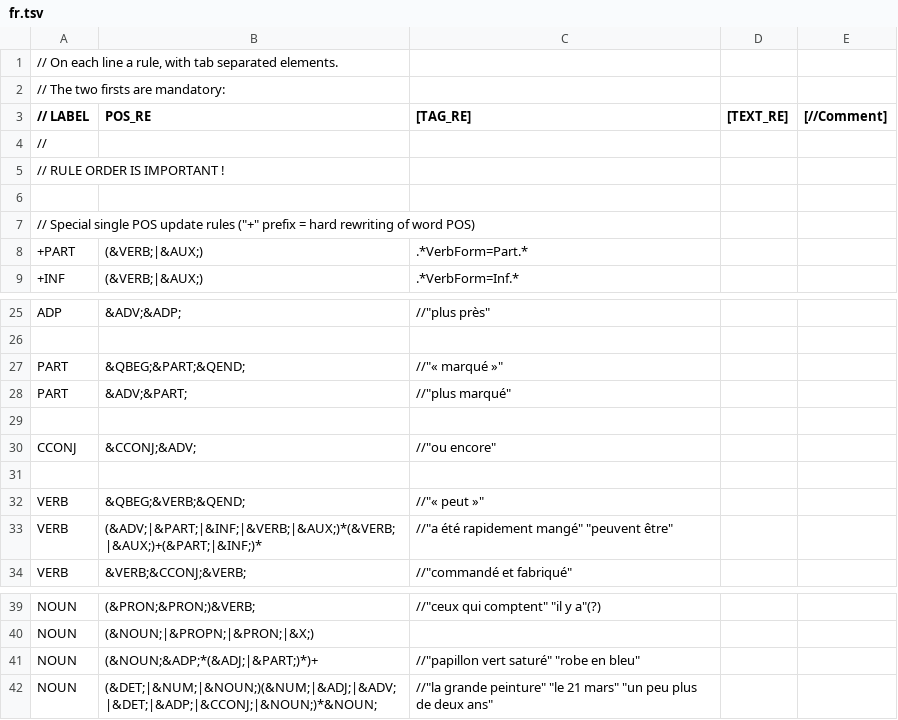
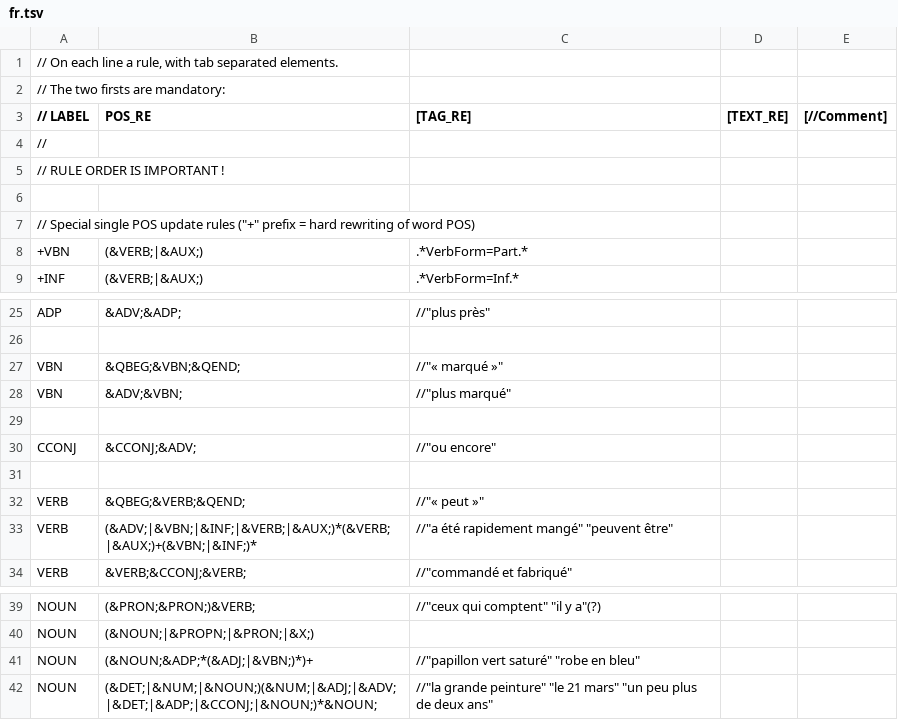
Before and after one commit to EtienneAb3d/OpenNeuroSpell, a TSV file: com/ns/chunkrules/fr.tsv, drawn as a sheet; only a part is shown, gaps mark what is left out.

Commit message:
PART tag was confusing, now use VBN like for English spaCy tag.

```diff
--- a/com/ns/chunkrules/fr.tsv
+++ b/com/ns/chunkrules/fr.tsv
@@ -7,3 +7,3 @@
 //  Special single POS update rules ("+" prefix = hard rewriting of word POS)
-+PART	(&VERB;|&AUX;)	.*VerbForm=Part.*
++VBN	(&VERB;|&AUX;)	.*VerbForm=Part.*
 +INF	(&VERB;|&AUX;)	.*VerbForm=Inf.*
@@ -26,4 +26,4 @@ ADP	&ADV;&ADP;	//"plus près"
 
-PART	&QBEG;&PART;&QEND;	//"« marqué »"
-PART	&ADV;&PART;	//"plus marqué"
+VBN	&QBEG;&VBN;&QEND;	//"« marqué »"
+VBN	&ADV;&VBN;	//"plus marqué"
 
@@ -32,3 +32,3 @@ CCONJ	&CCONJ;&ADV;	//"ou encore"
 VERB	&QBEG;&VERB;&QEND;	//"« peut »"
-VERB	(&ADV;|&PART;|&INF;|&VERB;|&AUX;)*(&VERB;|&AUX;)+(&PART;|&INF;)*	//"a été rapidement mangé" "peuvent être"
+VERB	(&ADV;|&VBN;|&INF;|&VERB;|&AUX;)*(&VERB;|&AUX;)+(&VBN;|&INF;)*	//"a été rapidement mangé" "peuvent être"
 VERB	&VERB;&CCONJ;&VERB;	//"commandé et fabriqué"
@@ -40,3 +40,3 @@ NOUN	(&PRON;&PRON;)&VERB;	//"ceux qui comptent" "il y a"(?)
 NOUN	(&NOUN;|&PROPN;|&PRON;|&X;)	
-NOUN	(&NOUN;&ADP;*(&ADJ;|&PART;)*)+	//"papillon vert saturé" "robe en bleu"
+NOUN	(&NOUN;&ADP;*(&ADJ;|&VBN;)*)+	//"papillon vert saturé" "robe en bleu"
 NOUN	(&DET;|&NUM;|&NOUN;)(&NUM;|&ADJ;|&ADV;|&DET;|&ADP;|&CCONJ;|&NOUN;)*&NOUN;	//"la grande peinture" "le 21 mars" "un peu plus de deux ans"
```
